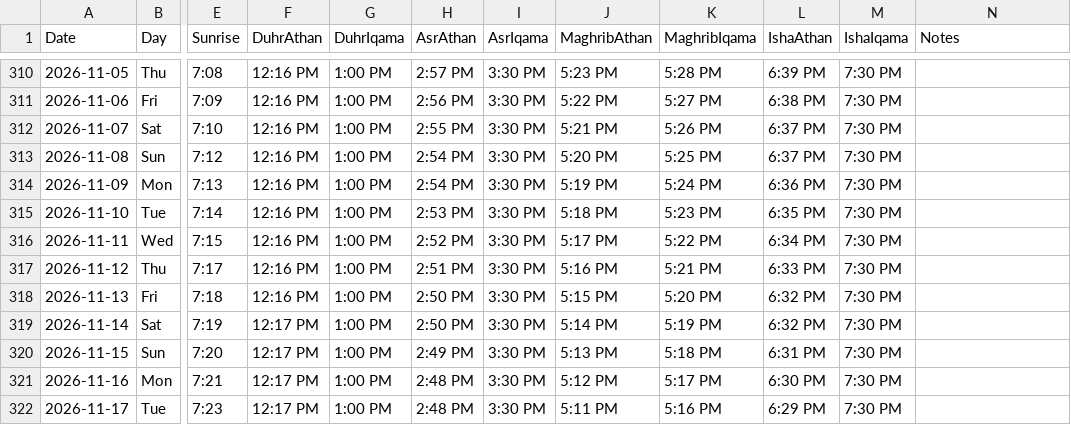
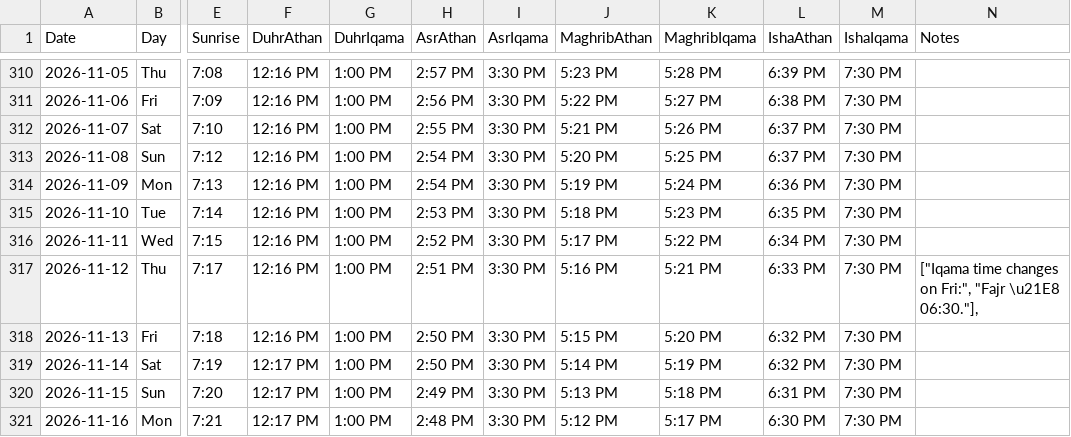
Before and after one commit to Ehai-development/prayertimes-portable, a CSV file: data/prayer_times.csv, drawn as a sheet; only a part is shown, gaps mark what is left out; the shorter side is filled out with more unchanged rows; the diff names each change by its address in the sheet, - before the commit and + after, or states it on an @@ line.

Commit message:
Update prayer_times.csv

```diff
--- a/data/prayer_times.csv
+++ b/data/prayer_times.csv
-N317 (Notes): (empty)
+N317 (Notes): ["Iqama time changes on Fri:", "Fajr \u21E8 06:30."],
```
